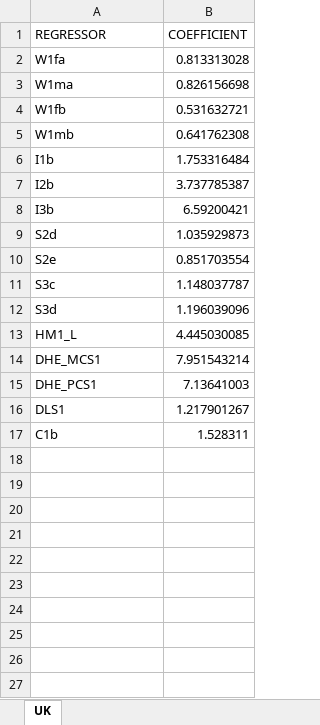
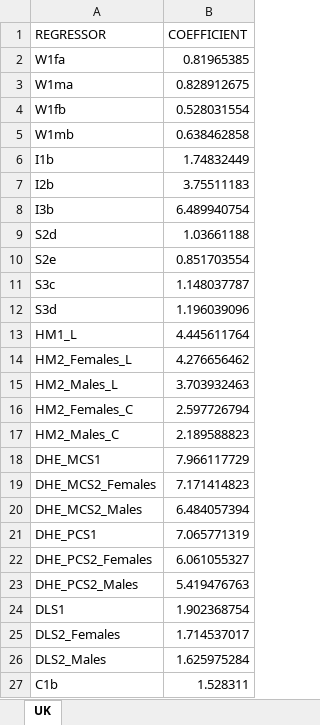
Before and after one commit to centreformicrosimulation/SimPaths, an Excel workbook: input/reg_RMSE.xlsx, sheet UK, drawn as a sheet; values as stored, in another font and other column widths than the file's, no borders; addresses are those after the commit; the diff names each change by its address in the sheet, - before the commit and + after, or states it on an @@ line.

Commit message:
Update regression estimates do-files and RMSE.xlsx

```diff
--- a/input/reg_RMSE.xlsx (sheet UK)
+++ b/input/reg_RMSE.xlsx (sheet UK)
-B2 (COEFFICIENT): 0.813313028
+B2 (COEFFICIENT): 0.81965385
-B3 (COEFFICIENT): 0.826156698
+B3 (COEFFICIENT): 0.828912675
-B4 (COEFFICIENT): 0.531632721
+B4 (COEFFICIENT): 0.528031554
-B5 (COEFFICIENT): 0.641762308
+B5 (COEFFICIENT): 0.638462858
-B6 (COEFFICIENT): 1.753316484
+B6 (COEFFICIENT): 1.74832449
-B7 (COEFFICIENT): 3.737785387
+B7 (COEFFICIENT): 3.75511183
-B8 (COEFFICIENT): 6.59200421
+B8 (COEFFICIENT): 6.489940754
-B9 (COEFFICIENT): 1.035929873
+B9 (COEFFICIENT): 1.03661188
-B13 (COEFFICIENT): 4.445030085
+B13 (COEFFICIENT): 4.445611764
+row 14: HM2_Females_L | 4.276656462
+row 15: HM2_Males_L | 3.703932463
+row 16: HM2_Females_C | 2.597726794
+row 17: HM2_Males_C | 2.189588823
-B18 (COEFFICIENT): 7.951543214
+B18 (COEFFICIENT): 7.966117729
+row 19: DHE_MCS2_Females | 7.171414823
+row 20: DHE_MCS2_Males | 6.484057394
-B21 (COEFFICIENT): 7.13641003
+B21 (COEFFICIENT): 7.065771319
+row 22: DHE_PCS2_Females | 6.061055327
+row 23: DHE_PCS2_Males | 5.419476763
-B24 (COEFFICIENT): 1.217901267
+B24 (COEFFICIENT): 1.902368754
+row 25: DLS2_Females | 1.714537017
+row 26: DLS2_Males | 1.625975284
```
Also changed, not shown: 16 other files.
